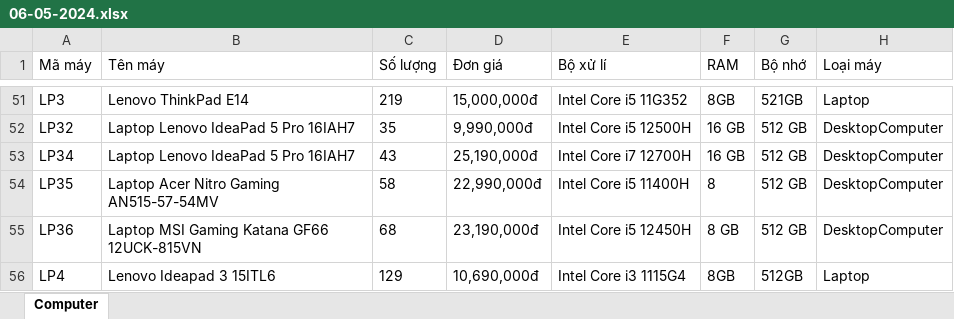
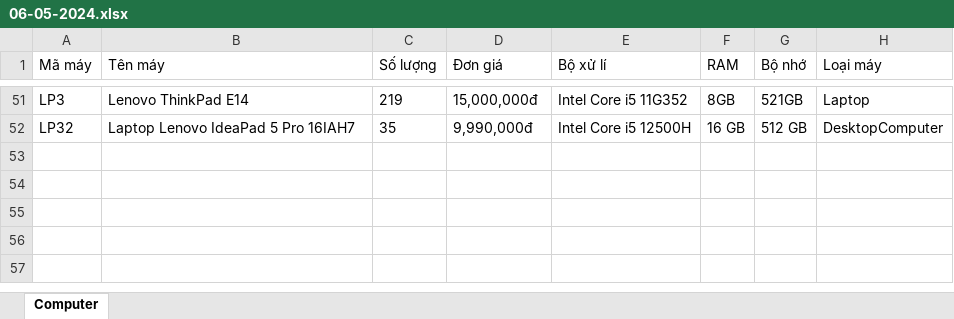
Before and after one commit to Nguyentanengr/computer-management-project, an Excel workbook: IOexcel/06-05-2024.xlsx, sheet Computer, drawn as a sheet; only a part is shown, gaps mark what is left out; values as stored, in another font and other column widths than the file's, no borders; the diff names each change by its address in the sheet, - before the commit and + after, or states it on an @@ line.

Commit message:
check"

```diff
--- a/IOexcel/06-05-2024.xlsx (sheet Computer)
+++ b/IOexcel/06-05-2024.xlsx (sheet Computer)
-row 53: LP34 | Laptop Lenovo IdeaPad 5 Pro 16IAH7 | 43 | 25,190,000đ | Intel Core i7 12700H | 16 GB | 512 GB | DesktopComputer
-row 54: LP35 | Laptop Acer Nitro Gaming AN515-57-54MV | 58 | 22,990,000đ | Intel Core i5 11400H | 8 | 512 GB | DesktopComputer
-row 55: LP36 | Laptop MSI Gaming Katana GF66 12UCK-815VN | 68 | 23,190,000đ | Intel Core i5 12450H | 8 GB | 512 GB | DesktopComputer
-row 56: LP4 | Lenovo Ideapad 3 15ITL6 | 129 | 10,690,000đ | Intel Core i3 1115G4 | 8GB | 512GB | Laptop
```
